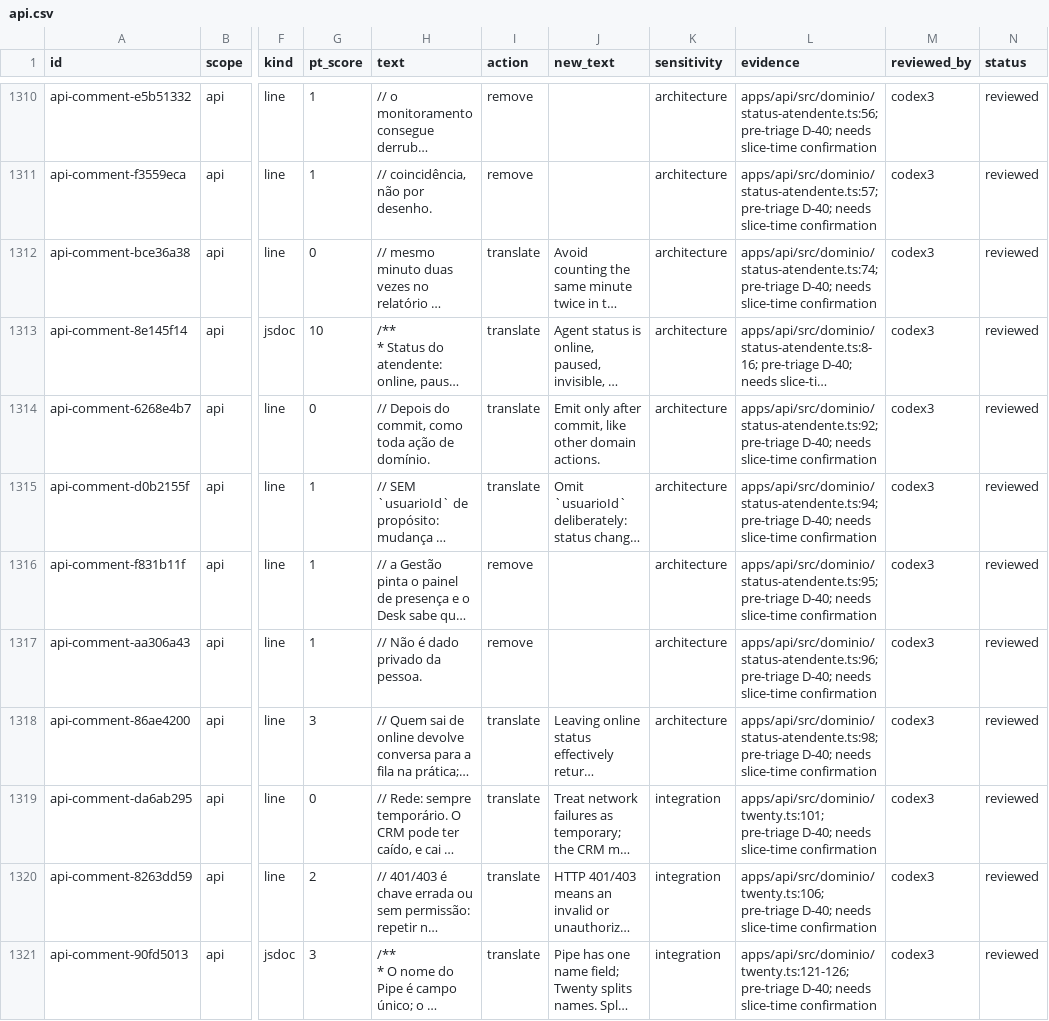
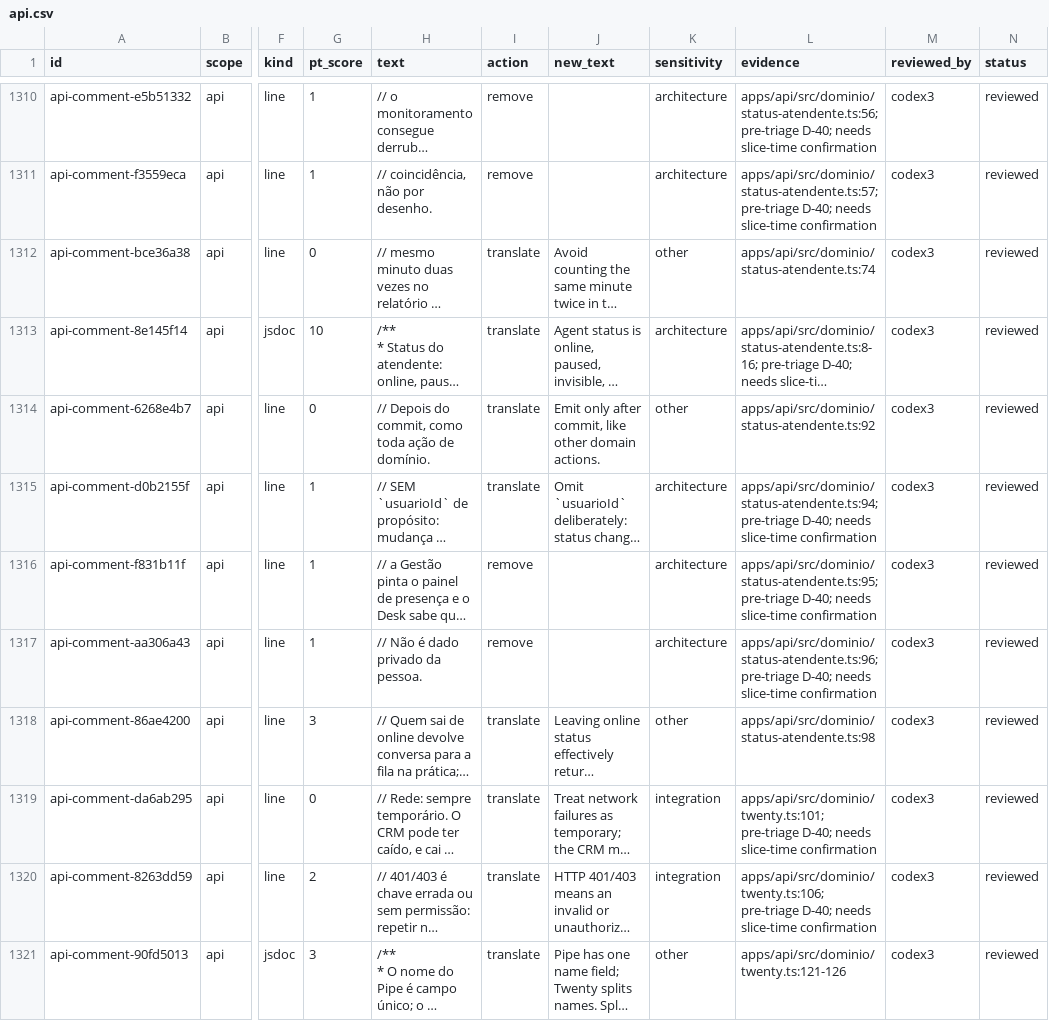
Before and after one commit to andersl06/usepipe, a CSV file: .planning/phases/01-padronizar-linguagem-t-cnica-navega-o-e-renderiza-o/std/comments/api.csv, drawn as a sheet; only a part is shown, gaps mark what is left out; long unchanged cells end in …; the diff covers the shown part only; the diff names each change by its address in the sheet, - before the commit and + after, or states it on an @@ line.

Commit message:
docs(01): pre-triage comments api (D-40)

```diff
--- a/.planning/phases/01-padronizar-linguagem-t-cnica-navega-o-e-renderiza-o/std/comments/api.csv
+++ b/.planning/phases/01-padronizar-linguagem-t-cnica-navega-o-e-renderiza-o/std/comments/api.csv
-K1312 (sensitivity): architecture
+K1312 (sensitivity): other
-L1312 (evidence): apps/api/src/dominio/status-atendente.ts:74; pre-triage D-40; needs slice-time confirmation
+L1312 (evidence): apps/api/src/dominio/status-atendente.ts:74
-K1314 (sensitivity): architecture
+K1314 (sensitivity): other
-L1314 (evidence): apps/api/src/dominio/status-atendente.ts:92; pre-triage D-40; needs slice-time confirmation
+L1314 (evidence): apps/api/src/dominio/status-atendente.ts:92
-K1318 (sensitivity): architecture
+K1318 (sensitivity): other
-L1318 (evidence): apps/api/src/dominio/status-atendente.ts:98; pre-triage D-40; needs slice-time confirmation
+L1318 (evidence): apps/api/src/dominio/status-atendente.ts:98
-K1321 (sensitivity): integration
+K1321 (sensitivity): other
-L1321 (evidence): apps/api/src/dominio/twenty.ts:121-126; pre-triage D-40; needs slice-time confirmation
+L1321 (evidence): apps/api/src/dominio/twenty.ts:121-126
```
Also changed, not shown: 135 edited cells elsewhere in this file, 5 other files.
